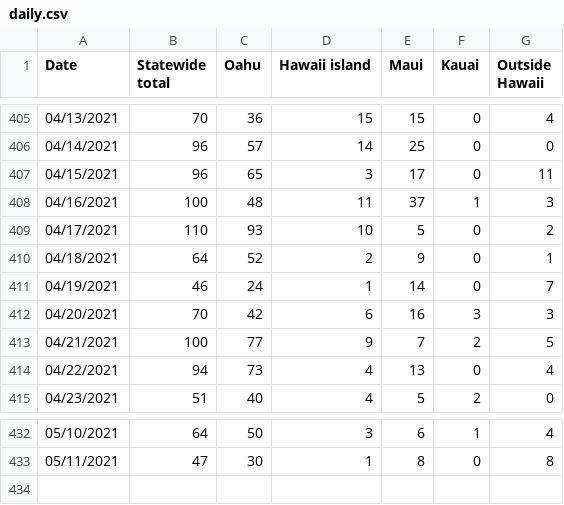
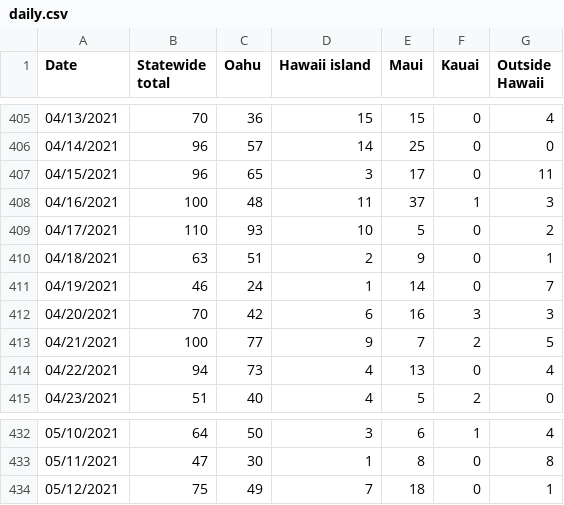
Before and after one commit to webb001/webb001.github.io, a CSV file: daily.csv, drawn as a sheet; only a part is shown, gaps mark what is left out.

```diff
--- a/daily.csv
+++ b/daily.csv
@@ -409,3 +409,3 @@ Date,Statewide total,Oahu,Hawaii island,Maui,Kauai,Outside Hawaii
 04/17/2021,110,93,10,5,0,2
-04/18/2021,64,52,2,9,0,1
+04/18/2021,63,51,2,9,0,1
 04/19/2021,46,24,1,14,0,7
@@ -433 +433,2 @@ Date,Statewide total,Oahu,Hawaii island,Maui,Kauai,Outside Hawaii
 05/11/2021,47,30,1,8,0,8
+05/12/2021,75,49,7,18,0,1
```
Also changed, not shown: 7 other files.
